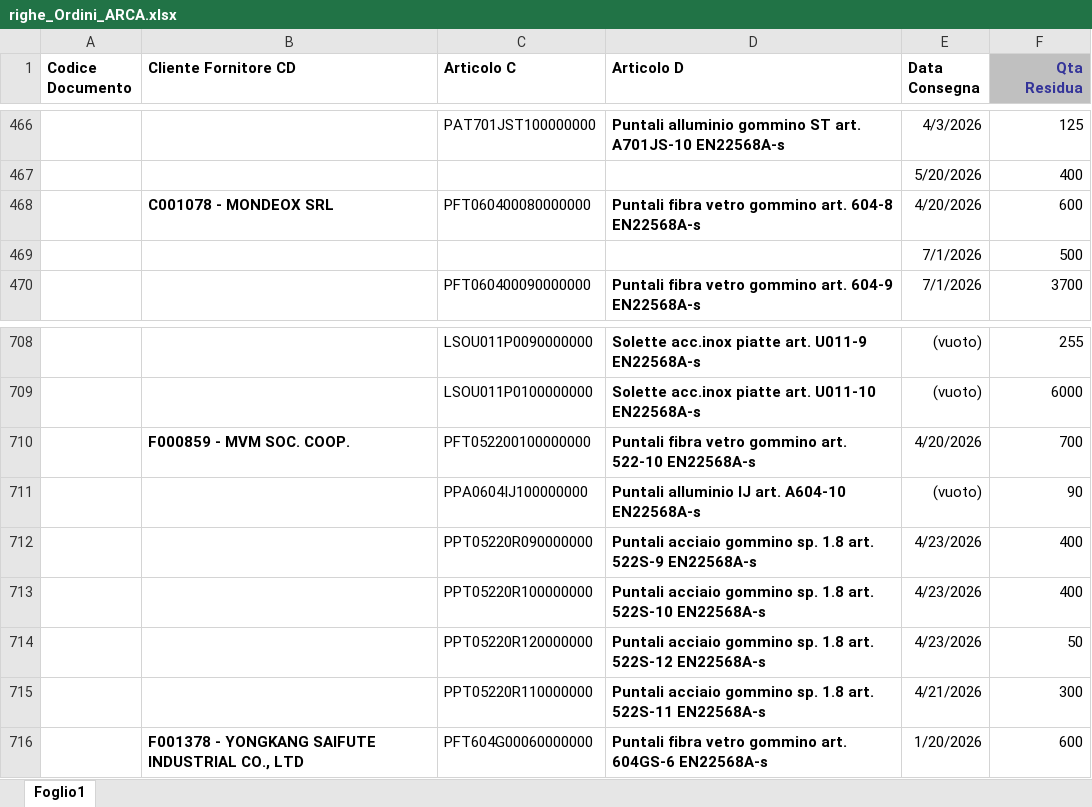
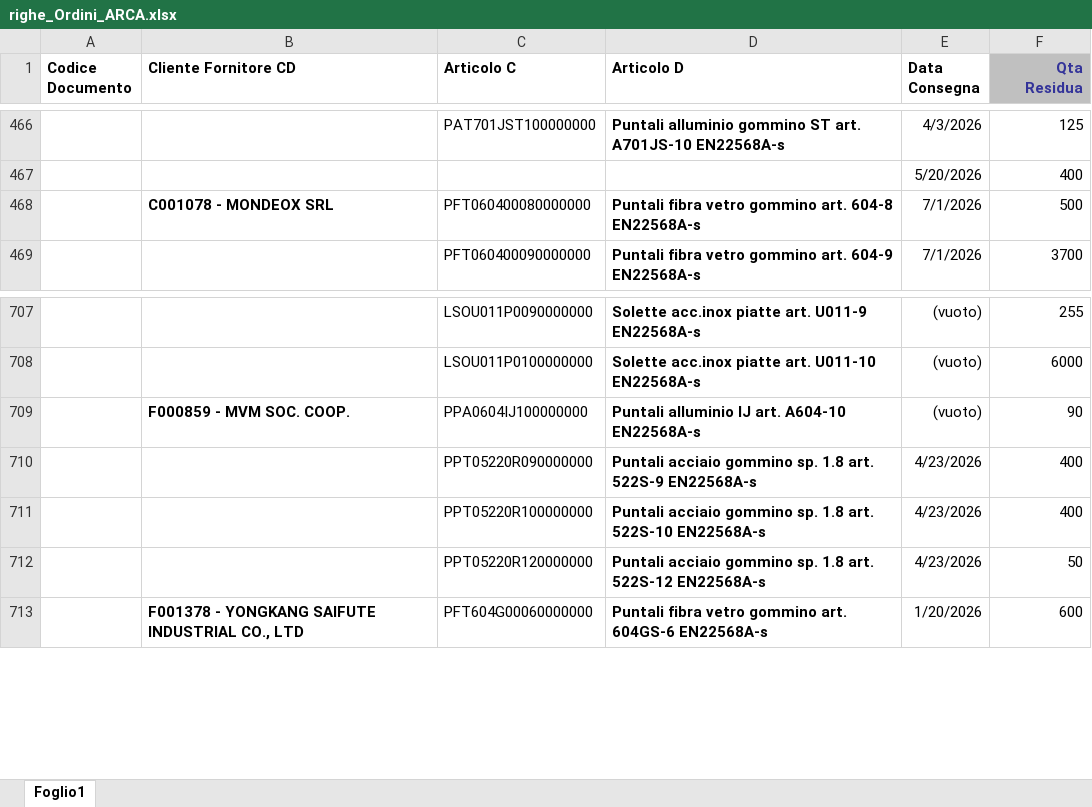
Before and after one commit to denis-safit/SAFiT, an Excel workbook: righe_Ordini_ARCA.xlsx, sheet Foglio1, drawn as a sheet; only a part is shown, gaps mark what is left out; values as stored, in another font and other column widths than the file's, no borders; removed rows and columns are numbered as before the commit, all else as after; the diff names each change by its address in the sheet, - before the commit and + after, or states it on an @@ line.

```diff
--- a/righe_Ordini_ARCA.xlsx (sheet Foglio1)
+++ b/righe_Ordini_ARCA.xlsx (sheet Foglio1)
-E468 (Data Consegna): 4/20/2026
+E468 (Data Consegna): 7/1/2026
-F468 (Qta Residua): 600
+F468 (Qta Residua): 500
-row 469:  |  |  |  | 7/1/2026 | 500
-row 710:  | F000859 - MVM SOC. COOP. | PFT052200100000000 | Puntali fibra vetro gommino art. 522-10 EN22568A-s | 4/20/2026 | 700
-B709 (Cliente Fornitore CD): (empty)
+B709 (Cliente Fornitore CD): F000859 - MVM SOC. COOP.
-row 715:  |  | PPT05220R110000000 | Puntali acciaio gommino sp. 1.8 art. 522S-11 EN22568A-s | 4/21/2026 | 300
```
Also changed, not shown: Avanzamento_access.xlsx, 2 other files.
